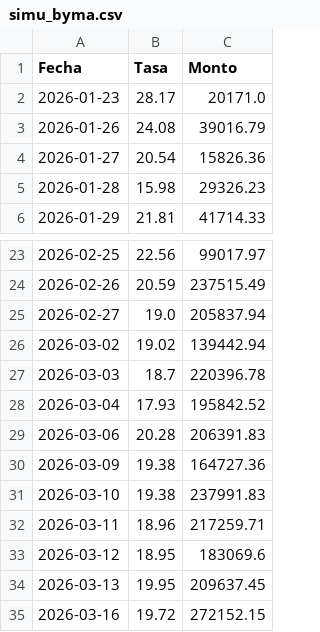
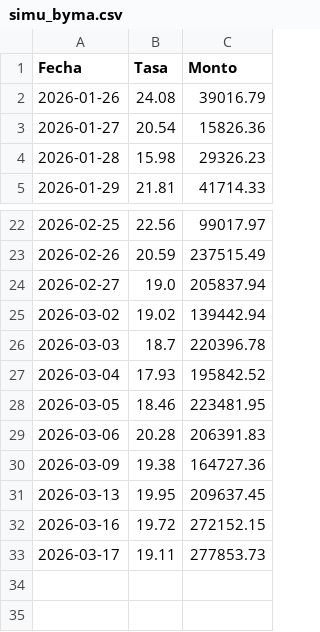
Before and after one commit to jdtluis/Reporte-Futuros_Tasas, a CSV file: simu_byma.csv, drawn as a sheet; only a part is shown, gaps mark what is left out; removed rows and columns are numbered as before the commit, all else as after; the diff names each change by its address in the sheet, - before the commit and + after, or states it on an @@ line.

```diff
--- a/simu_byma.csv
+++ b/simu_byma.csv
-row 2: 2026-01-23 | 28.17 | 20171.0
+row 28: 2026-03-05 | 18.46 | 223481.95
-row 31: 2026-03-10 | 19.38 | 237991.83
-row 32: 2026-03-11 | 18.96 | 217259.71
-row 33: 2026-03-12 | 18.95 | 183069.6
+row 33: 2026-03-17 | 19.11 | 277853.73
```
Also changed, not shown: cau_byma.csv, 2 other files.
